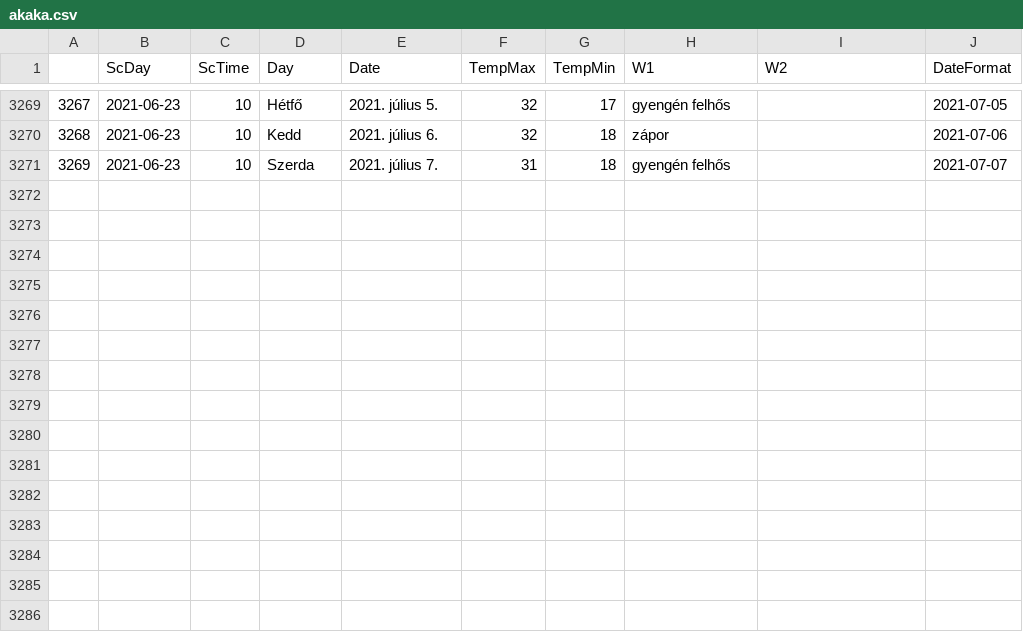
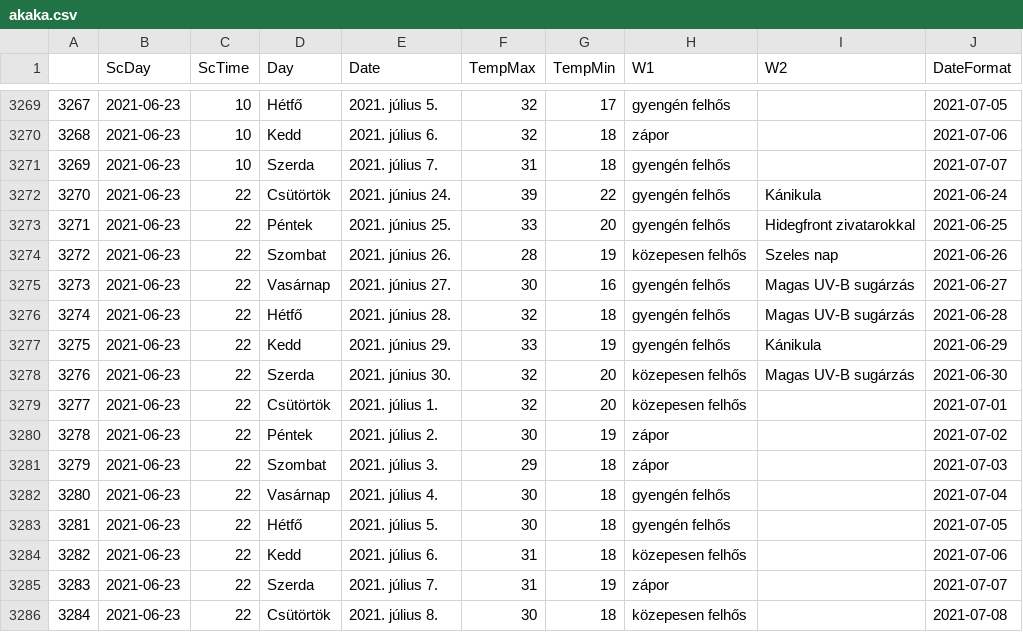
Before and after one commit to revpeter/ID_sc, a CSV file: akaka.csv, drawn as a sheet; only a part is shown, gaps mark what is left out.

```diff
--- a/akaka.csv
+++ b/akaka.csv
@@ -3271 +3271,16 @@
 3269,2021-06-23,10,Szerda,2021. július 7.,31,18,gyengén felhős,,2021-07-07
+3270,2021-06-23,22,Csütörtök,2021. június 24.,39,22,gyengén felhős,Kánikula,2021-06-24
+3271,2021-06-23,22,Péntek,2021. június 25.,33,20,gyengén felhős,Hidegfront zivatarokkal,2021-06-25
+3272,2021-06-23,22,Szombat,2021. június 26.,28,19,közepesen felhős,Szeles nap,2021-06-26
+3273,2021-06-23,22,Vasárnap,2021. június 27.,30,16,gyengén felhős,Magas UV-B sugárzás,2021-06-27
+3274,2021-06-23,22,Hétfő,2021. június 28.,32,18,gyengén felhős,Magas UV-B sugárzás,2021-06-28
+3275,2021-06-23,22,Kedd,2021. június 29.,33,19,gyengén felhős,Kánikula,2021-06-29
+3276,2021-06-23,22,Szerda,2021. június 30.,32,20,közepesen felhős,Magas UV-B sugárzás,2021-06-30
+3277,2021-06-23,22,Csütörtök,2021. július 1.,32,20,közepesen felhős,,2021-07-01
+3278,2021-06-23,22,Péntek,2021. július 2.,30,19,zápor,,2021-07-02
+3279,2021-06-23,22,Szombat,2021. július 3.,29,18,zápor,,2021-07-03
+3280,2021-06-23,22,Vasárnap,2021. július 4.,30,18,gyengén felhős,,2021-07-04
+3281,2021-06-23,22,Hétfő,2021. július 5.,30,18,gyengén felhős,,2021-07-05
+3282,2021-06-23,22,Kedd,2021. július 6.,31,18,közepesen felhős,,2021-07-06
+3283,2021-06-23,22,Szerda,2021. július 7.,31,19,zápor,,2021-07-07
+3284,2021-06-23,22,Csütörtök,2021. július 8.,30,18,közepesen felhős,,2021-07-08
```
